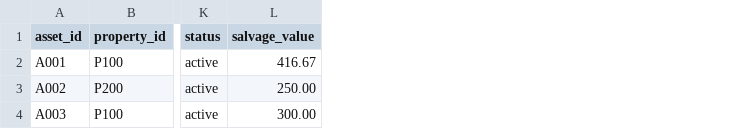
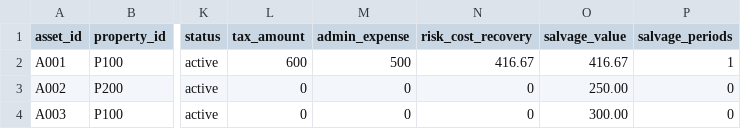
Before and after one commit to gmontoya37693/VScodeCumberlands, a CSV file: ALC/assets.sample.csv, drawn as a sheet; only a part is shown, gaps mark what is left out; the diff names each change by its address in the sheet, - before the commit and + after, or states it on an @@ line.

Commit message:
update ALC operating manual, item sheet tracker, and assets sample csv; add posted invoices test csv

```diff
--- a/ALC/assets.sample.csv
+++ b/ALC/assets.sample.csv
+column L (tax_amount), rows 2-4: 600 | 0 | 0
+column M (admin_expense), rows 2-4: 500 | 0 | 0
+column N (risk_cost_recovery), rows 2-4: 416.67 | 0 | 0
+column P (salvage_periods), rows 2-4: 1 | 0 | 0
```
Also changed, not shown: 4 other files.
